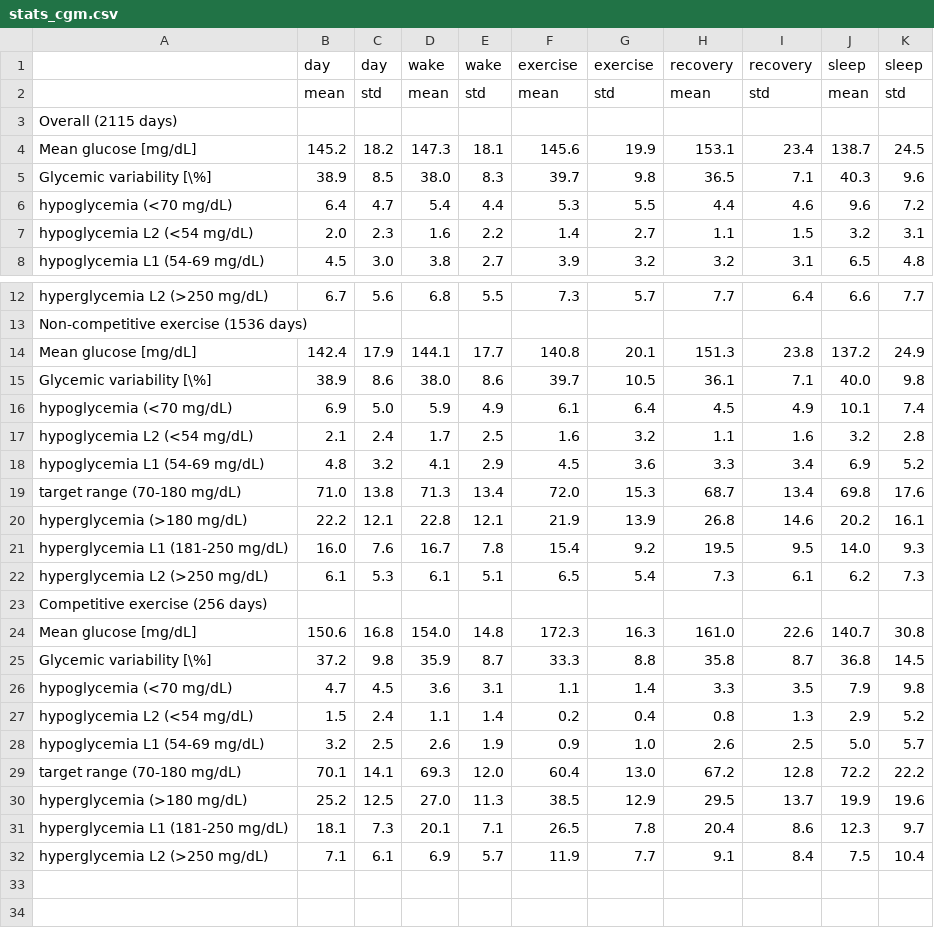
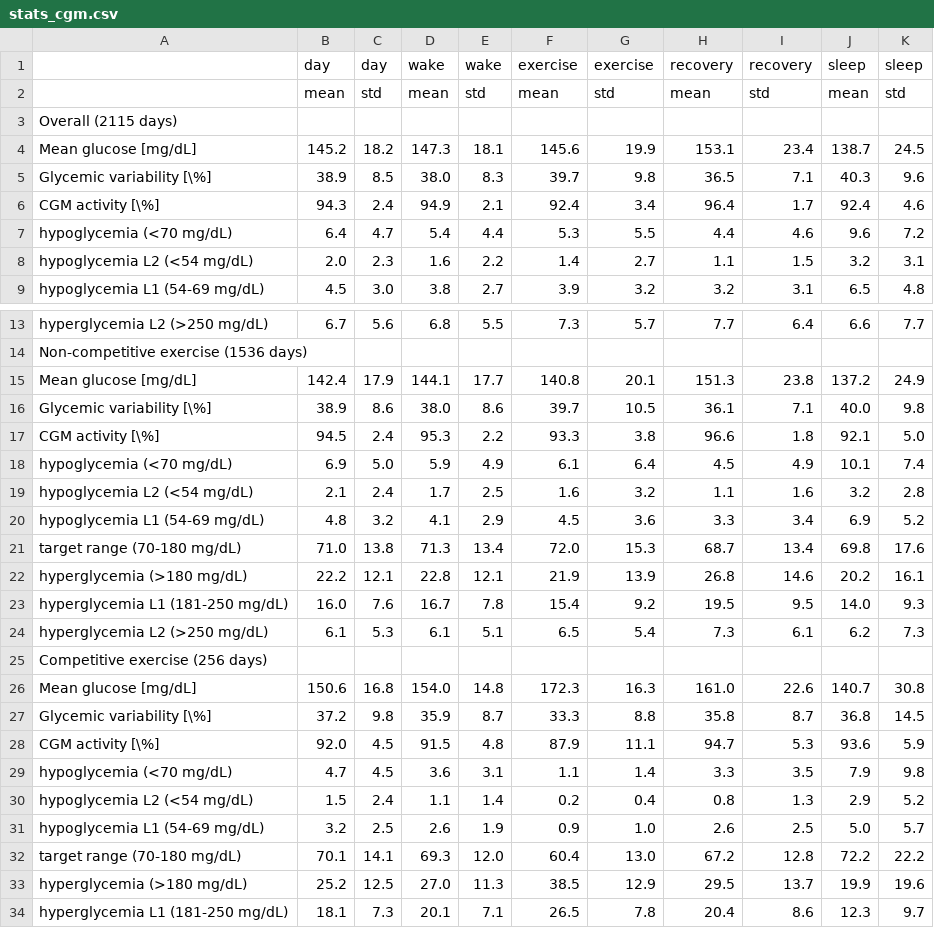
Before and after one commit to im-ethz/TNN-analysis, a CSV file: results/statistics/stats_cgm.csv, drawn as a sheet; only a part is shown, gaps mark what is left out; the shorter side is filled out with more unchanged rows; the diff names each change by its address in the sheet, - before the commit and + after, or states it on an @@ line.

Commit message:
Include completeness into CGM table, and remove the dropna for dc glucose values in order to do so

```diff
--- a/results/statistics/stats_cgm.csv
+++ b/results/statistics/stats_cgm.csv
+row 6: CGM activity [\%] | 94.3 | 2.4 | 94.9 | 2.1 | 92.4 | 3.4 | 96.4 | 1.7 | 92.4 | 4.6
+row 17: CGM activity [\%] | 94.5 | 2.4 | 95.3 | 2.2 | 93.3 | 3.8 | 96.6 | 1.8 | 92.1 | 5.0
+row 28: CGM activity [\%] | 92.0 | 4.5 | 91.5 | 4.8 | 87.9 | 11.1 | 94.7 | 5.3 | 93.6 | 5.9
```
Also changed, not shown: 1 other file.
